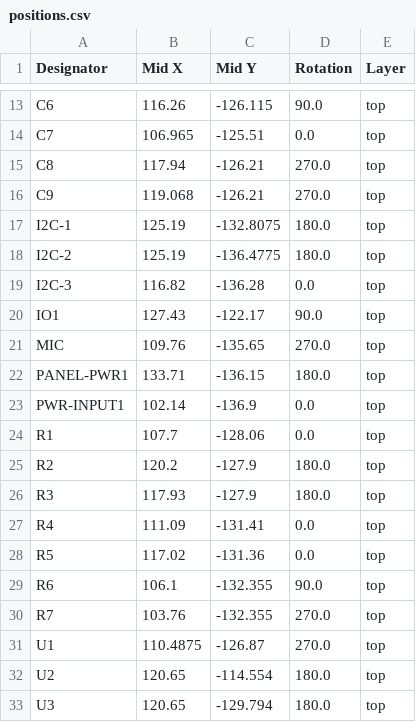
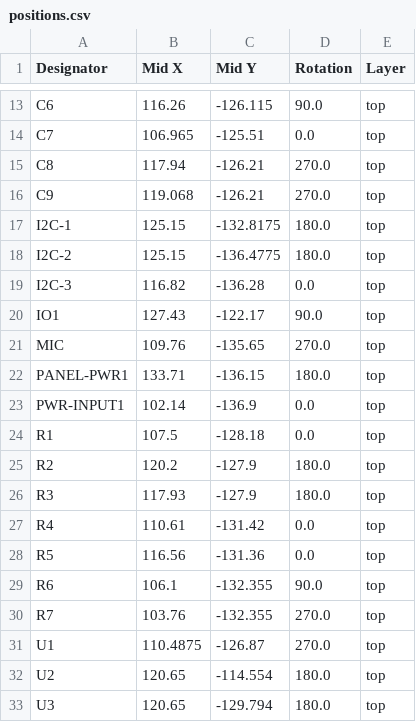
Before and after one commit to AxionQc/Protocontroller-Neo, a CSV file: Gerbers/positions.csv, drawn as a sheet; only a part is shown, gaps mark what is left out.

```diff
--- a/Gerbers/positions.csv
+++ b/Gerbers/positions.csv
@@ -16,4 +16,4 @@ C8,117.94,-126.21,270.0,top
 C9,119.068,-126.21,270.0,top
-I2C-1,125.19,-132.8075,180.0,top
-I2C-2,125.19,-136.4775,180.0,top
+I2C-1,125.15,-132.8175,180.0,top
+I2C-2,125.15,-136.4775,180.0,top
 I2C-3,116.82,-136.28,0.0,top
@@ -23,7 +23,7 @@ PANEL-PWR1,133.71,-136.15,180.0,top
 PWR-INPUT1,102.14,-136.9,0.0,top
-R1,107.7,-128.06,0.0,top
+R1,107.5,-128.18,0.0,top
 R2,120.2,-127.9,180.0,top
 R3,117.93,-127.9,180.0,top
-R4,111.09,-131.41,0.0,top
-R5,117.02,-131.36,0.0,top
+R4,110.61,-131.42,0.0,top
+R5,116.56,-131.36,0.0,top
 R6,106.1,-132.355,90.0,top
```
Also changed, not shown: Gerbers/bom.csv, 2 other files.
